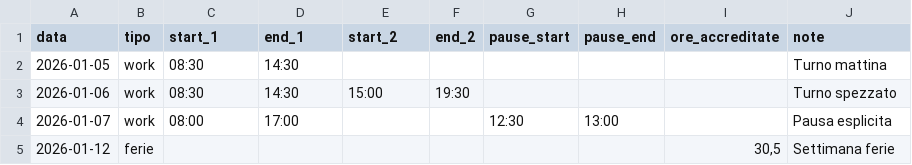
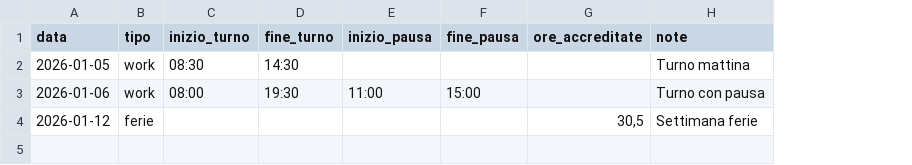
Before and after one commit to zioRayl/ha-flexible-shifts, a CSV file: samples/import_template.csv, drawn as a sheet; removed rows and columns are numbered as before the commit, all else as after; the diff names each change by its address in the sheet, - before the commit and + after, or states it on an @@ line.

```diff
--- a/samples/import_template.csv
+++ b/samples/import_template.csv
+column E (inizio_pausa), row 3: 11:00
-column F (end_2), row 3: 19:30
-column G (pause_start), empty
-column H (pause_end), empty
-C1: start_1
+C1: inizio_turno
-D1: end_1
+D1: fine_turno
-F1: start_2
+F1: fine_pausa
-C3 (inizio_turno): 08:30
+C3 (inizio_turno): 08:00
-D3 (fine_turno): 14:30
+D3 (fine_turno): 19:30
-H3 (note): Turno spezzato
+H3 (note): Turno con pausa
-row 4: 2026-01-07 | work | 08:00 | 17:00 |  |  | 12:30 | 13:00 |  | Pausa esplicita
```
Also changed, not shown: 17 other files.
